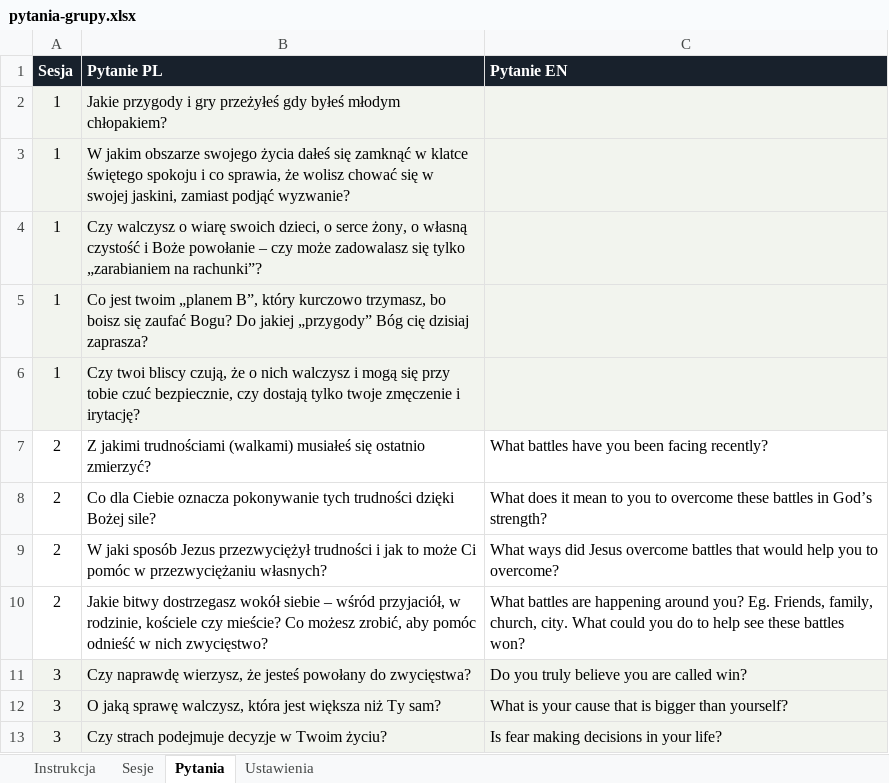
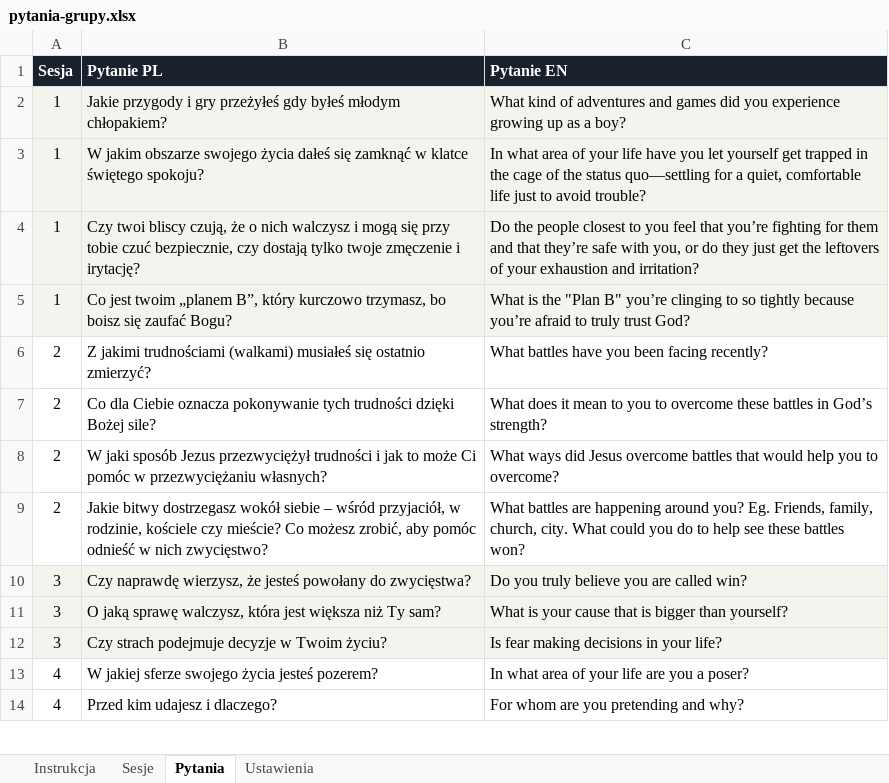
Before and after one commit to matbar87/forge, an Excel workbook: plan/pytania-grupy.xlsx, sheet Pytania, drawn as a sheet; only a part is shown; the shorter side is filled out with more unchanged rows; values as stored, in another font and other column widths than the file's, no borders; removed rows and columns are numbered as before the commit, all else as after; the diff names each change by its address in the sheet, - before the commit and + after, or states it on an @@ line.

```diff
--- a/plan/pytania-grupy.xlsx (sheet Pytania)
+++ b/plan/pytania-grupy.xlsx (sheet Pytania)
-C2 (Pytanie EN): (empty)
+C2 (Pytanie EN): What kind of adventures and games did you experience growing up as a boy?
-B3 (Pytanie PL): …klatce świętego spokoju i co sprawia, że wolisz chować się w swojej jaskini, zamiast podjąć wyzwanie?
+B3 (Pytanie PL): …klatce świętego spokoju?
-C3 (Pytanie EN): (empty)
+C3 (Pytanie EN): In what area of your life have you let yourself get trapped in the cage of the status quo—settling for a quiet, comfortable life just to avoid trouble?
-row 4: 1 | Czy walczysz o wiarę swoich dzieci, o serce żony, o własną czystość i Boże powołanie – czy może zadowalasz się tylko „zarabianiem na rachunki”?
-row 5: 1 | Co jest twoim „planem B”, który kurczowo trzymasz, bo boisz się zaufać Bogu? Do jakiej „przygody” Bóg cię dzisiaj zaprasza?
-C4 (Pytanie EN): (empty)
+C4 (Pytanie EN): Do the people closest to you feel that you’re fighting for them and that they’re safe with you, or do they just get the leftovers of your exhaustion and irritation?
+row 5: 1 | Co jest twoim „planem B”, który kurczowo trzymasz, bo boisz się zaufać Bogu? | What is the "Plan B" you’re clinging to so tightly because you’re afraid to truly trust God?
```
Also changed, not shown: 6 other files.
